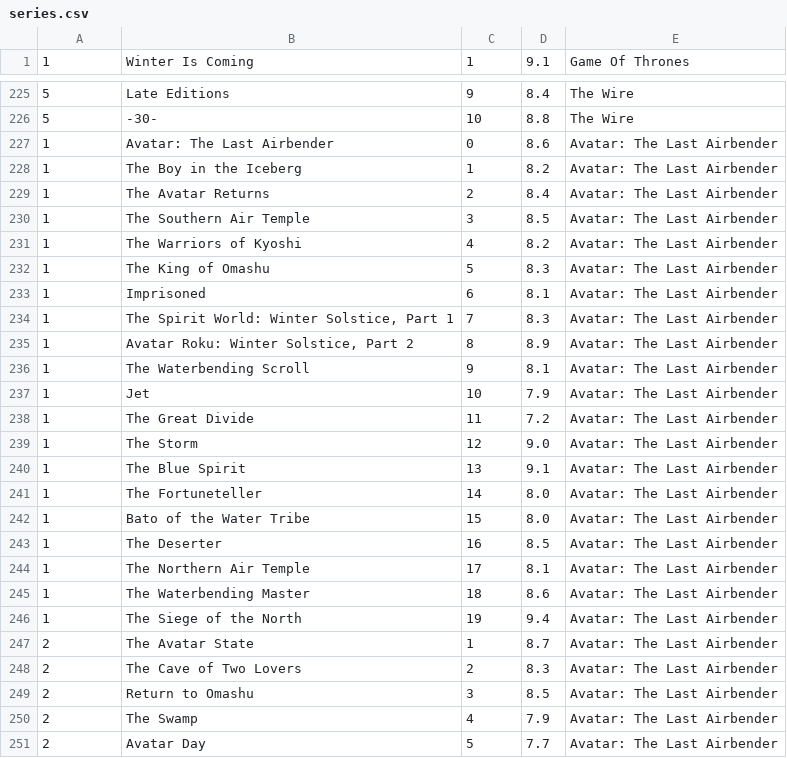
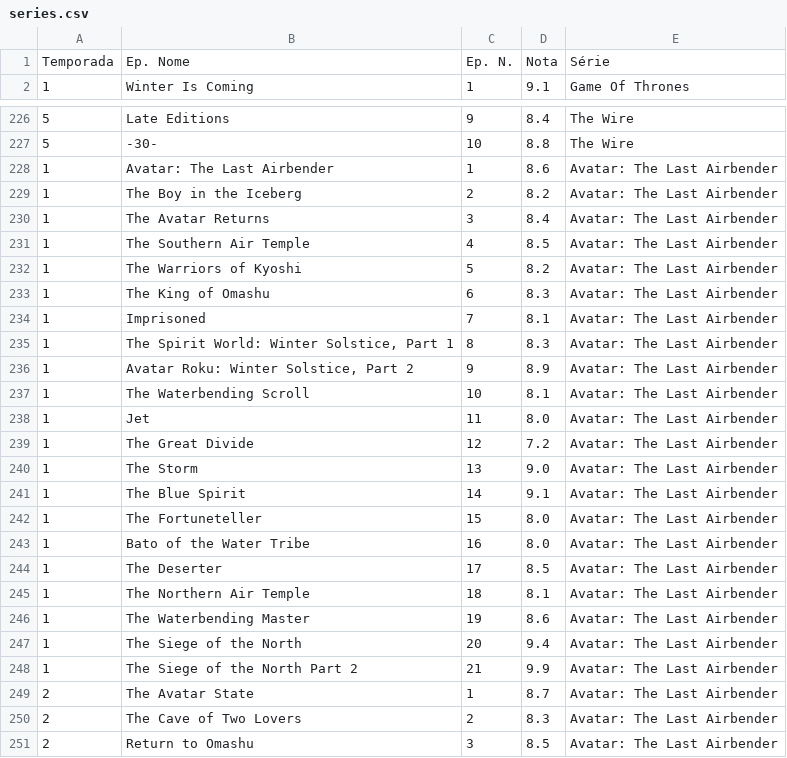
Before and after one commit to rrpero/ColetaSeriesIMDB, a CSV file: series.csv, drawn as a sheet; only a part is shown, gaps mark what is left out; the shorter side is filled out with more unchanged rows; the diff covers the shown part only.

```diff
--- a/series.csv
+++ b/series.csv
@@ -1 +1,2 @@
+Temporada;Ep. Nome;Ep. N.;Nota;Série
 1;Winter Is Coming;1;9.1;Game Of Thrones
@@ -226,22 +227,23 @@
 5;-30-;10;8.8;The Wire
-1;Avatar: The Last Airbender;0;8.6;Avatar: The Last Airbender
-1;The Boy in the Iceberg;1;8.2;Avatar: The Last Airbender
-1;The Avatar Returns;2;8.4;Avatar: The Last Airbender
-1;The Southern Air Temple;3;8.5;Avatar: The Last Airbender
-1;The Warriors of Kyoshi;4;8.2;Avatar: The Last Airbender
-1;The King of Omashu;5;8.3;Avatar: The Last Airbender
-1;Imprisoned;6;8.1;Avatar: The Last Airbender
-1;The Spirit World: Winter Solstice, Part 1;7;8.3;Avatar: The Last Airbender
-1;Avatar Roku: Winter Solstice, Part 2;8;8.9;Avatar: The Last Airbender
-1;The Waterbending Scroll;9;8.1;Avatar: The Last Airbender
-1;Jet;10;7.9;Avatar: The Last Airbender
-1;The Great Divide;11;7.2;Avatar: The Last Airbender
-1;The Storm;12;9.0;Avatar: The Last Airbender
-1;The Blue Spirit;13;9.1;Avatar: The Last Airbender
-1;The Fortuneteller;14;8.0;Avatar: The Last Airbender
-1;Bato of the Water Tribe;15;8.0;Avatar: The Last Airbender
-1;The Deserter;16;8.5;Avatar: The Last Airbender
-1;The Northern Air Temple;17;8.1;Avatar: The Last Airbender
-1;The Waterbending Master;18;8.6;Avatar: The Last Airbender
-1;The Siege of the North;19;9.4;Avatar: The Last Airbender
+1;Avatar: The Last Airbender;1;8.6;Avatar: The Last Airbender
+1;The Boy in the Iceberg;2;8.2;Avatar: The Last Airbender
+1;The Avatar Returns;3;8.4;Avatar: The Last Airbender
+1;The Southern Air Temple;4;8.5;Avatar: The Last Airbender
+1;The Warriors of Kyoshi;5;8.2;Avatar: The Last Airbender
+1;The King of Omashu;6;8.3;Avatar: The Last Airbender
+1;Imprisoned;7;8.1;Avatar: The Last Airbender
+1;The Spirit World: Winter Solstice, Part 1;8;8.3;Avatar: The Last Airbender
+1;Avatar Roku: Winter Solstice, Part 2;9;8.9;Avatar: The Last Airbender
+1;The Waterbending Scroll;10;8.1;Avatar: The Last Airbender
+1;Jet;11;8.0;Avatar: The Last Airbender
+1;The Great Divide;12;7.2;Avatar: The Last Airbender
+1;The Storm;13;9.0;Avatar: The Last Airbender
+1;The Blue Spirit;14;9.1;Avatar: The Last Airbender
+1;The Fortuneteller;15;8.0;Avatar: The Last Airbender
+1;Bato of the Water Tribe;16;8.0;Avatar: The Last Airbender
+1;The Deserter;17;8.5;Avatar: The Last Airbender
+1;The Northern Air Temple;18;8.1;Avatar: The Last Airbender
+1;The Waterbending Master;19;8.6;Avatar: The Last Airbender
+1;The Siege of the North;20;9.4;Avatar: The Last Airbender
+1;The Siege of the North Part 2;21;9.9;Avatar: The Last Airbender
 2;The Avatar State;1;8.7;Avatar: The Last Airbender
```
Also changed, not shown: 1 added row and 30 edited cells elsewhere in this file, 1 other file.
